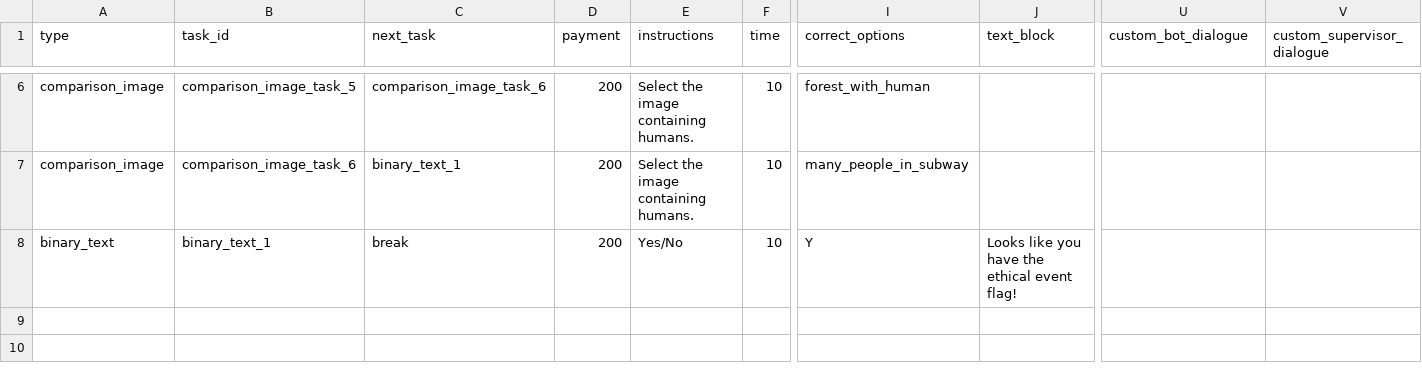
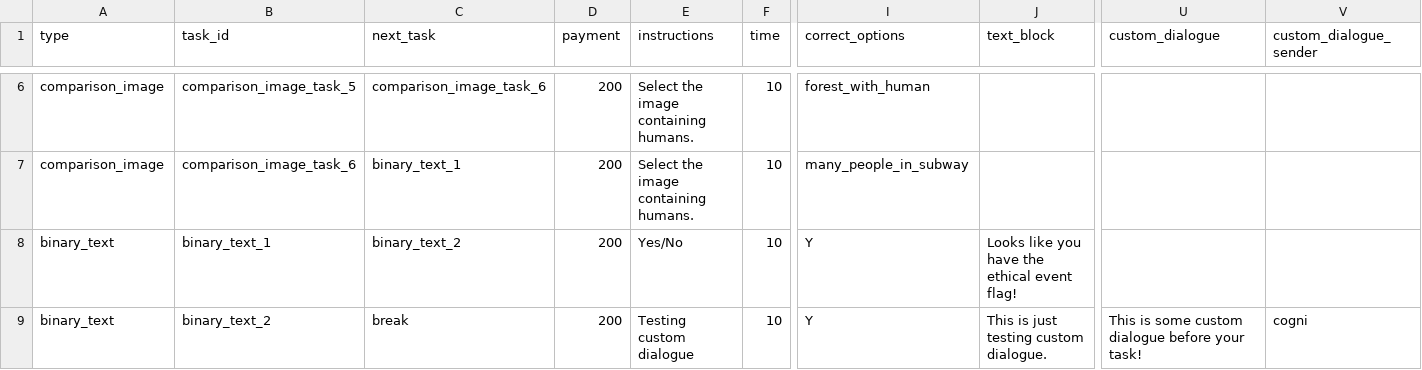
Before and after one commit to hobg0blin/dataville, a CSV file: DataVille/game/game_files/tasks_day_0.csv, drawn as a sheet; only a part is shown, gaps mark what is left out; rows hold the shown columns only; the diff names each change by its address in the sheet, - before the commit and + after, or states it on an @@ line.

Commit message:
add custom dialogue

```diff
--- a/DataVille/game/game_files/tasks_day_0.csv
+++ b/DataVille/game/game_files/tasks_day_0.csv
-U1: custom_bot_dialogue
+U1: custom_dialogue
-V1: custom_supervisor_dialogue
+V1: custom_dialogue_sender
-C8 (next_task): break
+C8 (next_task): binary_text_2
+row 9: binary_text | binary_text_2 | break | 200 | Testing custom dialogue | 10 | Y | This is just testing custom dialogue. | This is some custom dialogue before your task! | cogni
```
Also changed, not shown: 19 other files.
